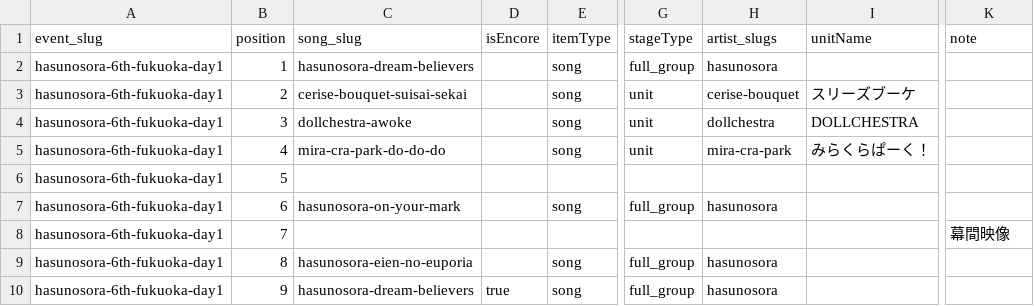
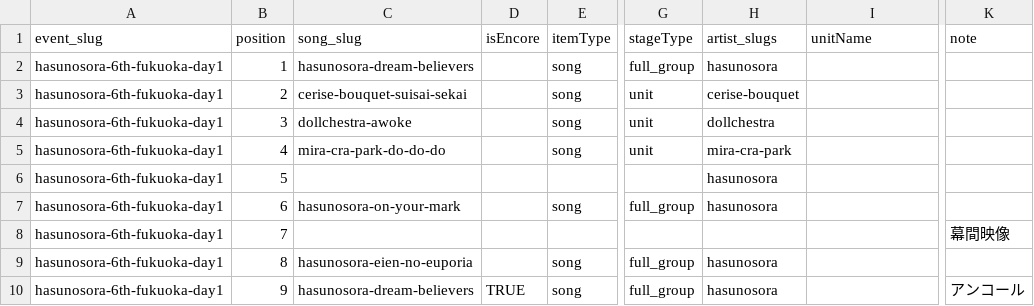
Before and after one commit to opensetlist-db/opensetlist, a CSV file: data/examples/setlistitems.csv, drawn as a sheet; only a part is shown, gaps mark what is left out; the diff names each change by its address in the sheet, - before the commit and + after, or states it on an @@ line.

```diff
--- a/data/examples/setlistitems.csv
+++ b/data/examples/setlistitems.csv
-I3 (unitName): スリーズブーケ
+I3 (unitName): (empty)
-I4 (unitName): DOLLCHESTRA
+I4 (unitName): (empty)
-I5 (unitName): みらくらぱーく！
+I5 (unitName): (empty)
-H6 (artist_slugs): (empty)
+H6 (artist_slugs): hasunosora
-D10 (isEncore): true
+D10 (isEncore): TRUE
-K10 (note): (empty)
+K10 (note): アンコール
```
Also changed, not shown: data/examples/events.csv.
